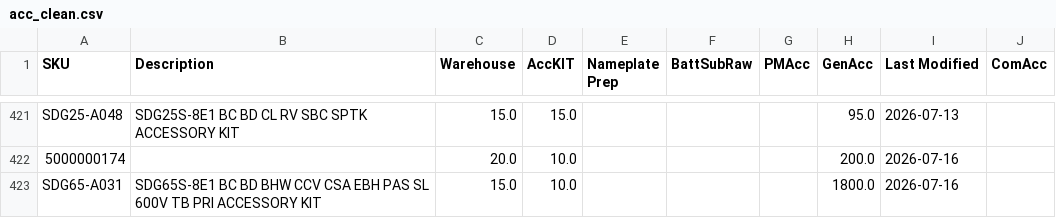
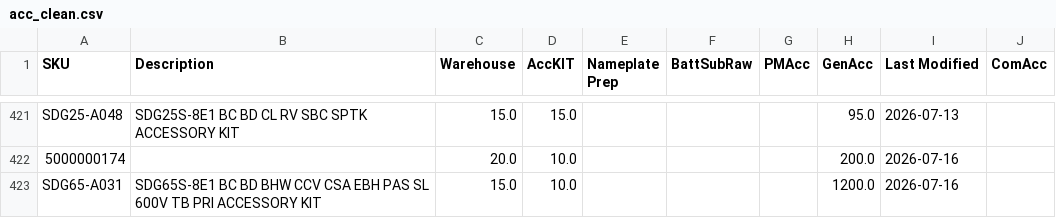
Before and after one commit to tritoan156/labor_model, a CSV file: data/acc_clean.csv, drawn as a sheet; only a part is shown, gaps mark what is left out.

Commit message:
Update accessory catalog via app (1 cells)

```diff
--- a/data/acc_clean.csv
+++ b/data/acc_clean.csv
@@ -422,2 +422,2 @@ SDG25-A048,SDG25S-8E1 BC BD CL RV SBC SPTK ACCESSORY KIT,15.0,15.0,,,,95.0,2026-
 5000000174,,20.0,10.0,,,,200.0,2026-07-16,
-SDG65-A031,SDG65S-8E1 BC BD BHW CCV CSA EBH PAS SL 600V TB PRI ACCESSORY KIT,15.0,10.0,,,,1800.0,2026-07-16,
+SDG65-A031,SDG65S-8E1 BC BD BHW CCV CSA EBH PAS SL 600V TB PRI ACCESSORY KIT,15.0,10.0,,,,1200.0,2026-07-16,
```
